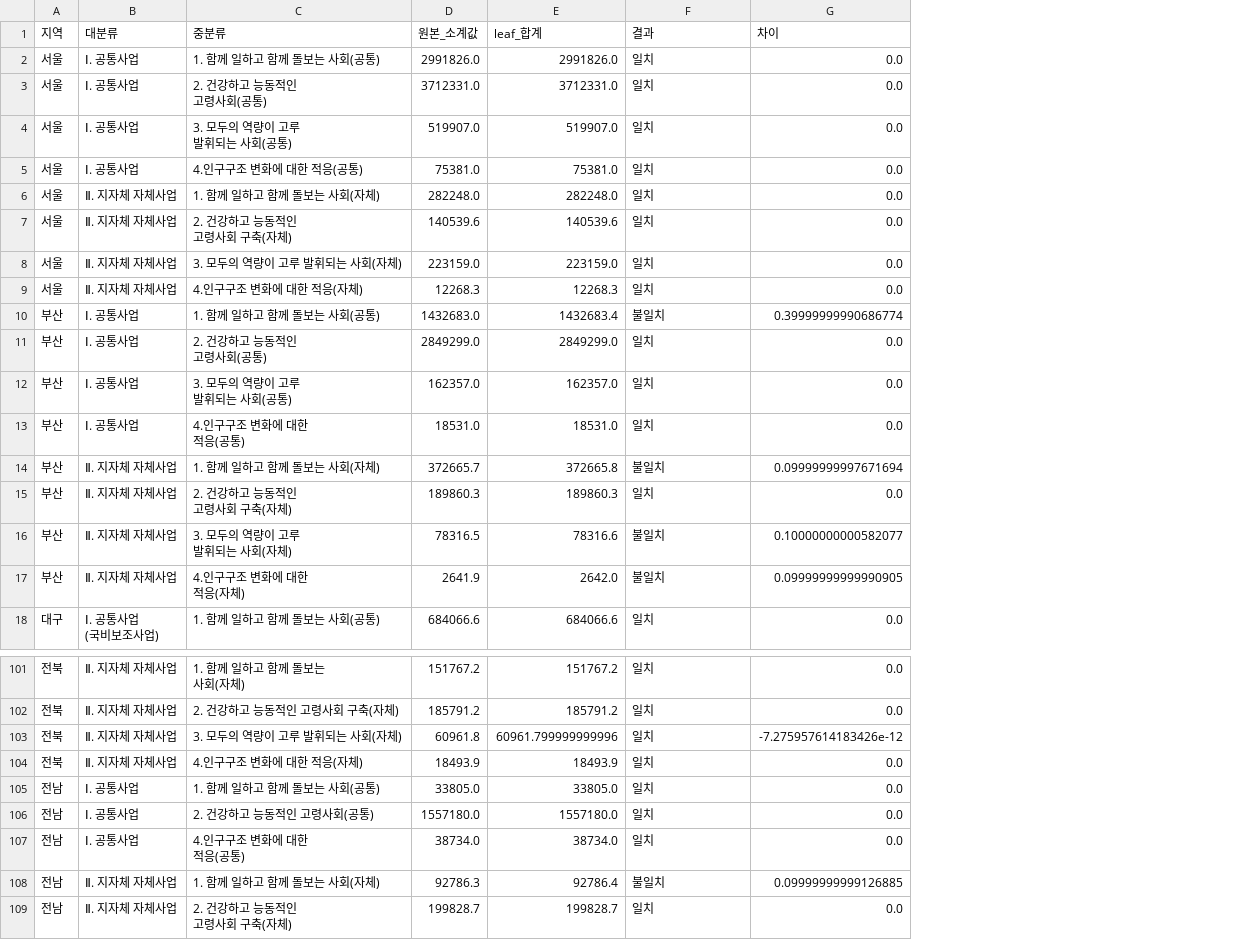
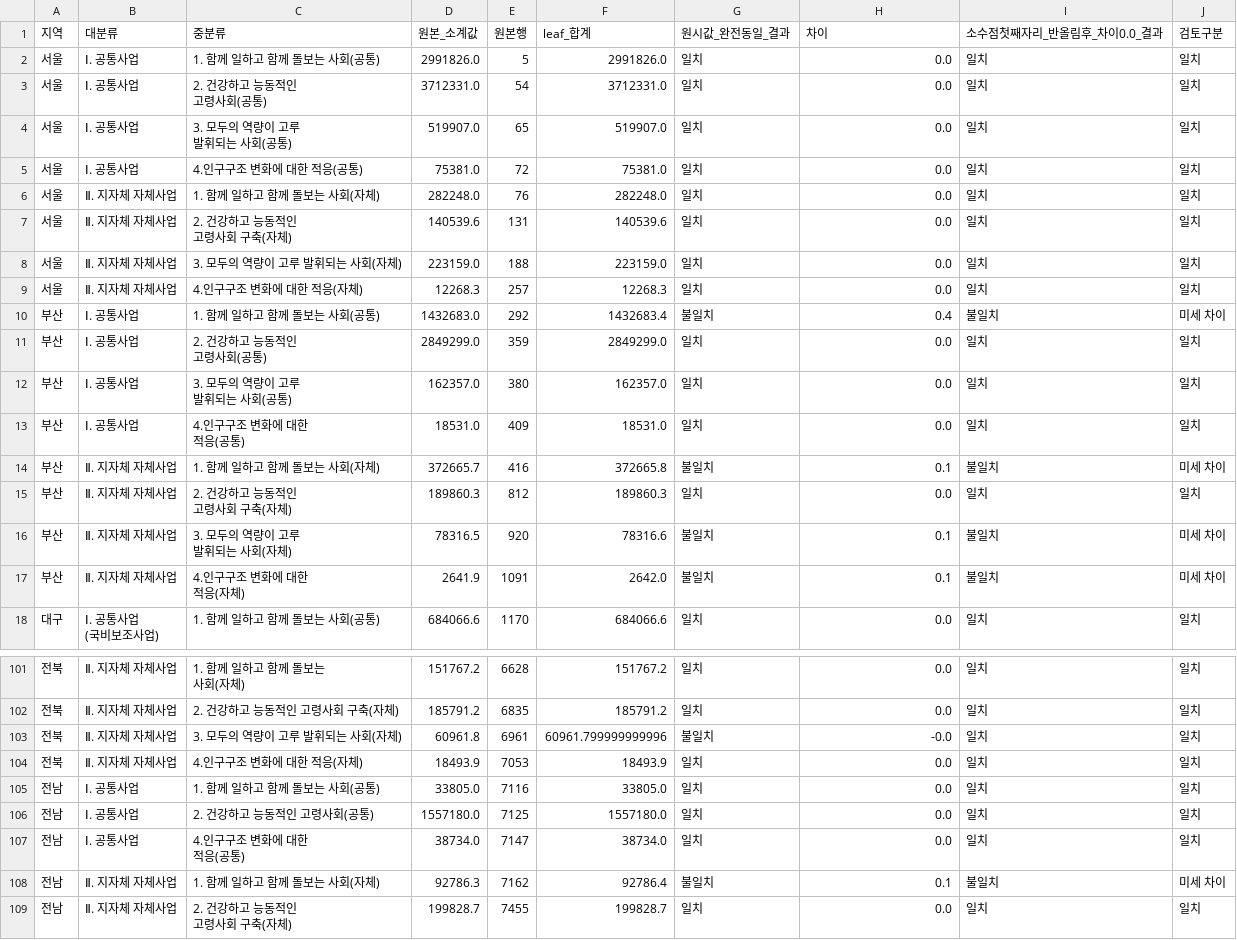
Before and after one commit to JungYeoni/yumocha, a CSV file: reports/2022_전국_QA_검증결과.csv, drawn as a sheet; only a part is shown, gaps mark what is left out; addresses are those after the commit; the diff covers the shown part only; the diff names each change by its address in the sheet, - before the commit and + after, or states it on an @@ line.

```diff
--- a/reports/2022_전국_QA_검증결과.csv
+++ b/reports/2022_전국_QA_검증결과.csv
+column E (원본행), rows 2-18: 5 | 54 | 65 | 72 | 76 | 131 | 188 | 257 | 292 | 359 | 380 | 409 | 416 | 812 | 920 | 1091 | 1170; rows 101-109: 6628 | 6835 | 6961 | 7053 | 7116 | 7125 | 7147 | 7162 | 7455
+column I (소수점첫째자리_반올림후_차이0.0_결과), rows 2-18: 일치 | 일치 | 일치 | 일치 | 일치 | 일치 | 일치 | 일치 | 불일치 | 일치 | 일치 | 일치 | 불일치 | 일치 | 불일치 | 불일치 | 일치; rows 101-109: 일치 | 일치 | 일치 | 일치 | 일치 | 일치 | 일치 | 불일치 | 일치
+column J (검토구분), rows 2-18: 일치 | 일치 | 일치 | 일치 | 일치 | 일치 | 일치 | 일치 | 미세 차이 | 일치 | 일치 | 일치 | 미세 차이 | 일치 | 미세 차이 | 미세 차이 | 일치; rows 101-109: 일치 | 일치 | 일치 | 일치 | 일치 | 일치 | 일치 | 미세 차이 | 일치
-G1: 결과
+G1: 원시값_완전동일_결과
-H10 (차이): 0.39999999990686774
+H10 (차이): 0.4
-H14 (차이): 0.09999999997671694
+H14 (차이): 0.1
-H16 (차이): 0.10000000000582077
+H16 (차이): 0.1
-H17 (차이): 0.09999999999990905
+H17 (차이): 0.1
-G103 (원시값_완전동일_결과): 일치
+G103 (원시값_완전동일_결과): 불일치
-H103 (차이): -7.275957614183426e-12
+H103 (차이): -0.0
-H108 (차이): 0.09999999999126885
+H108 (차이): 0.1
```
Also changed, not shown: 7 edited cells elsewhere in this file, 2 other files.
